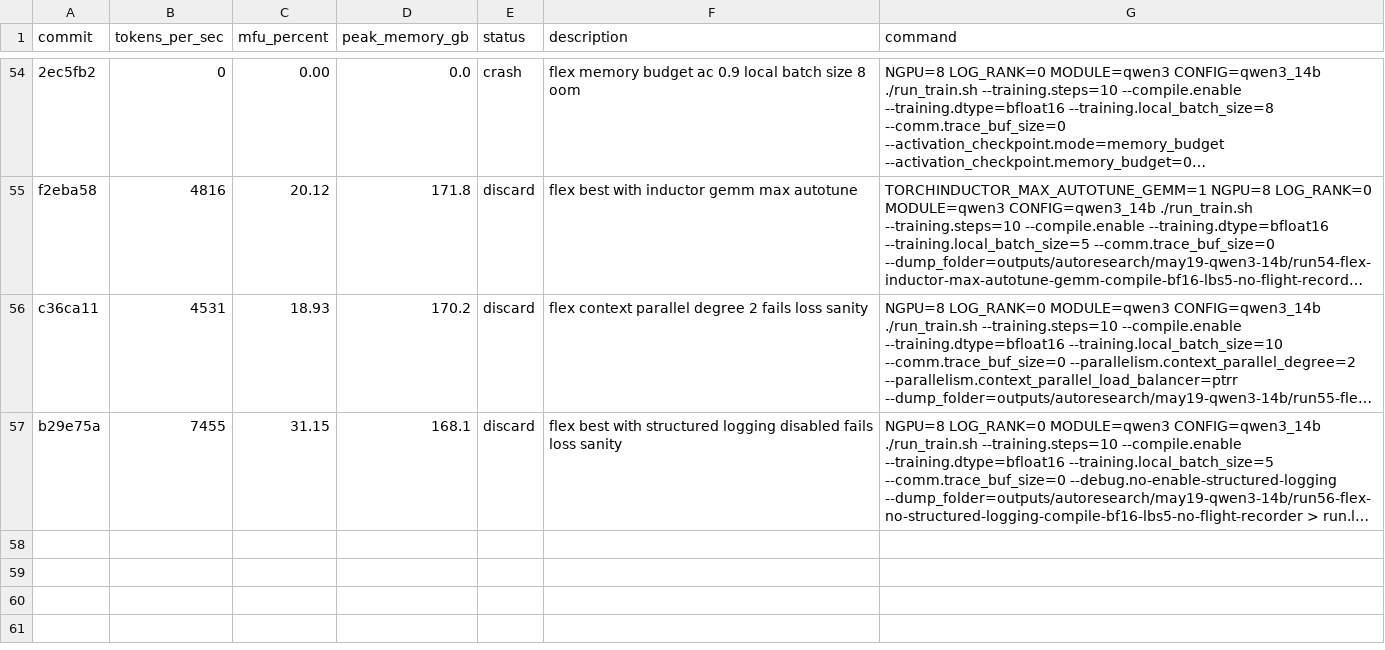
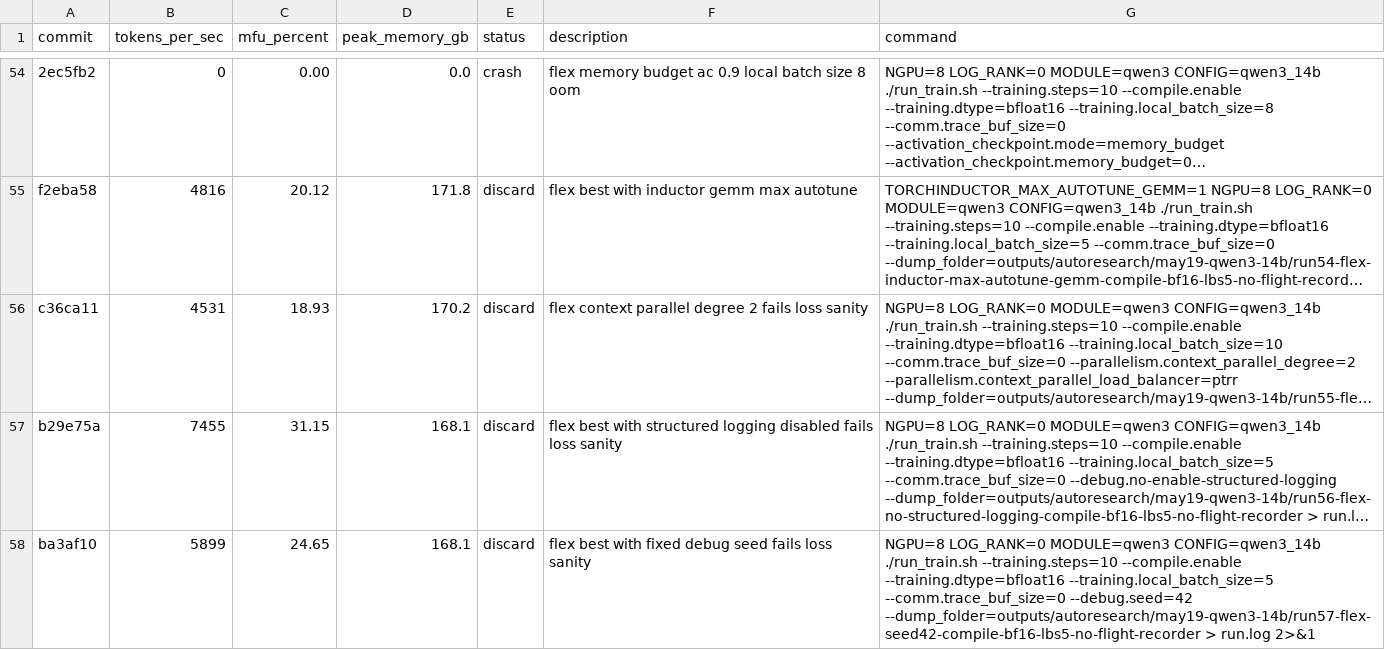
Before and after one commit to pytorch/torchtitan, a TSV file: results.tsv, drawn as a sheet; only a part is shown, gaps mark what is left out; long unchanged cells end in …; the diff names each change by its address in the sheet, - before the commit and + after, or states it on an @@ line.

Commit message:
Record Qwen3 flex fixed seed result

```diff
--- a/results.tsv
+++ b/results.tsv
+row 58: ba3af10 | 5899 | 24.65 | 168.1 | discard | flex best with fixed debug seed fails loss sanity | NGPU=8 LOG_RANK=0 MODULE=qwen3 CONFIG=qwen3_14b ./run_train.sh --training.steps=10 --compile.enable --training.dtype=bfloat16 --training.local_batch_size=5 --comm.trace_buf_size=0 --debug.seed=42 --dump_folder=outputs/autoresearch/may19-qwen3-14b/run57-flex-seed42-compile-bf16-lbs5-no-flight-recorder > run.log 2>&1
```
Also changed, not shown: 3 other files.
